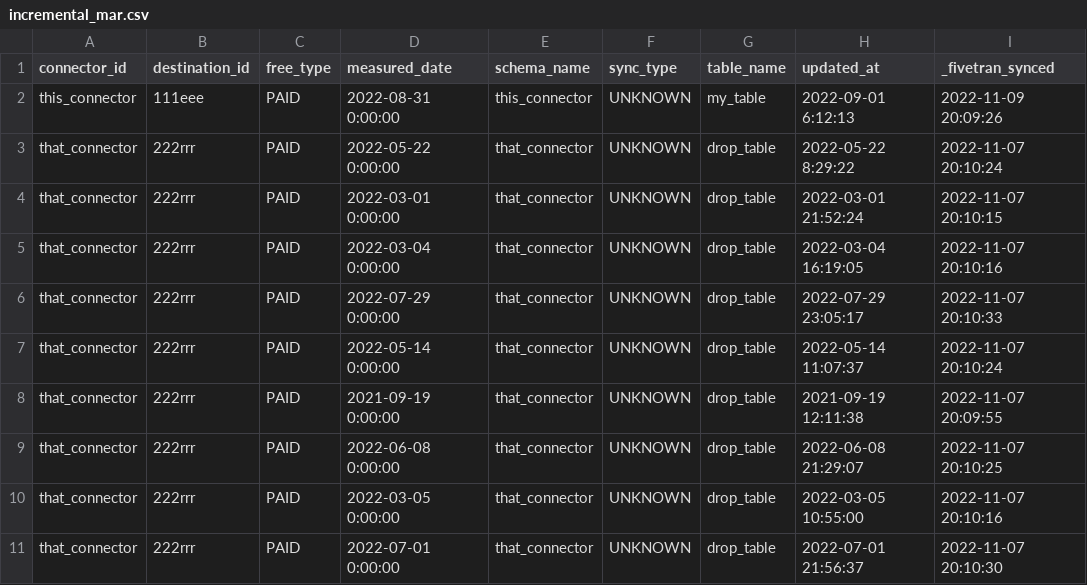
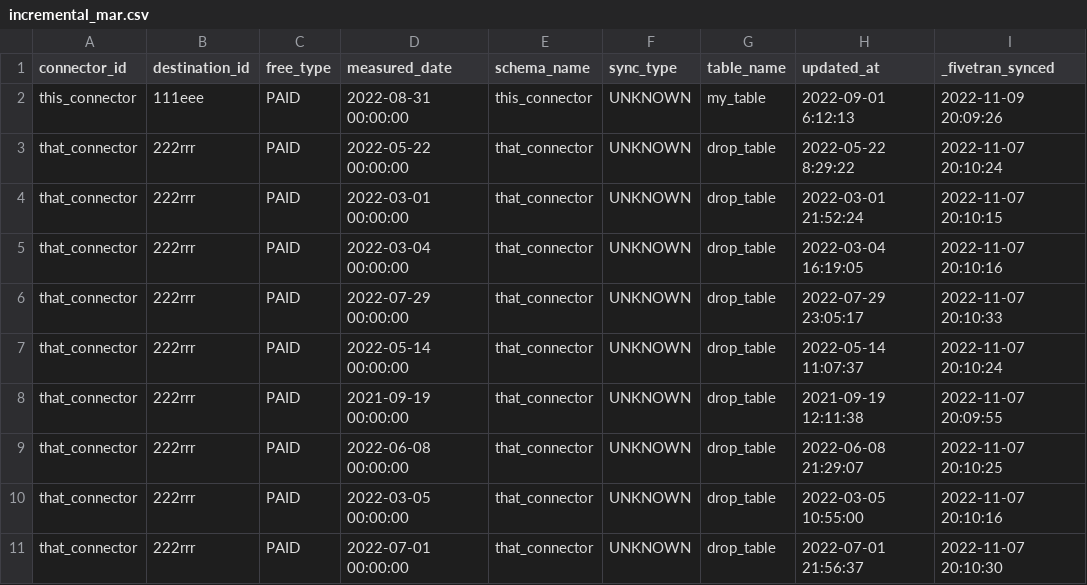
Before and after one commit to fivetran/dbt_fivetran_log, a CSV file: integration_tests/seeds/incremental_mar.csv, drawn as a sheet; only a part is shown; the diff names each change by its address in the sheet, - before the commit and + after, or states it on an @@ line.

Commit message:
added zero to timestamp

```diff
--- a/integration_tests/seeds/incremental_mar.csv
+++ b/integration_tests/seeds/incremental_mar.csv
-D2 (measured_date): 2022-08-31 0:00:00
+D2 (measured_date): 2022-08-31 00:00:00
-D3 (measured_date): 2022-05-22 0:00:00
+D3 (measured_date): 2022-05-22 00:00:00
-D4 (measured_date): 2022-03-01 0:00:00
+D4 (measured_date): 2022-03-01 00:00:00
-D5 (measured_date): 2022-03-04 0:00:00
+D5 (measured_date): 2022-03-04 00:00:00
-D6 (measured_date): 2022-07-29 0:00:00
+D6 (measured_date): 2022-07-29 00:00:00
-D7 (measured_date): 2022-05-14 0:00:00
+D7 (measured_date): 2022-05-14 00:00:00
-D8 (measured_date): 2021-09-19 0:00:00
+D8 (measured_date): 2021-09-19 00:00:00
-D9 (measured_date): 2022-06-08 0:00:00
+D9 (measured_date): 2022-06-08 00:00:00
-D10 (measured_date): 2022-03-05 0:00:00
+D10 (measured_date): 2022-03-05 00:00:00
-D11 (measured_date): 2022-07-01 0:00:00
+D11 (measured_date): 2022-07-01 00:00:00
```
